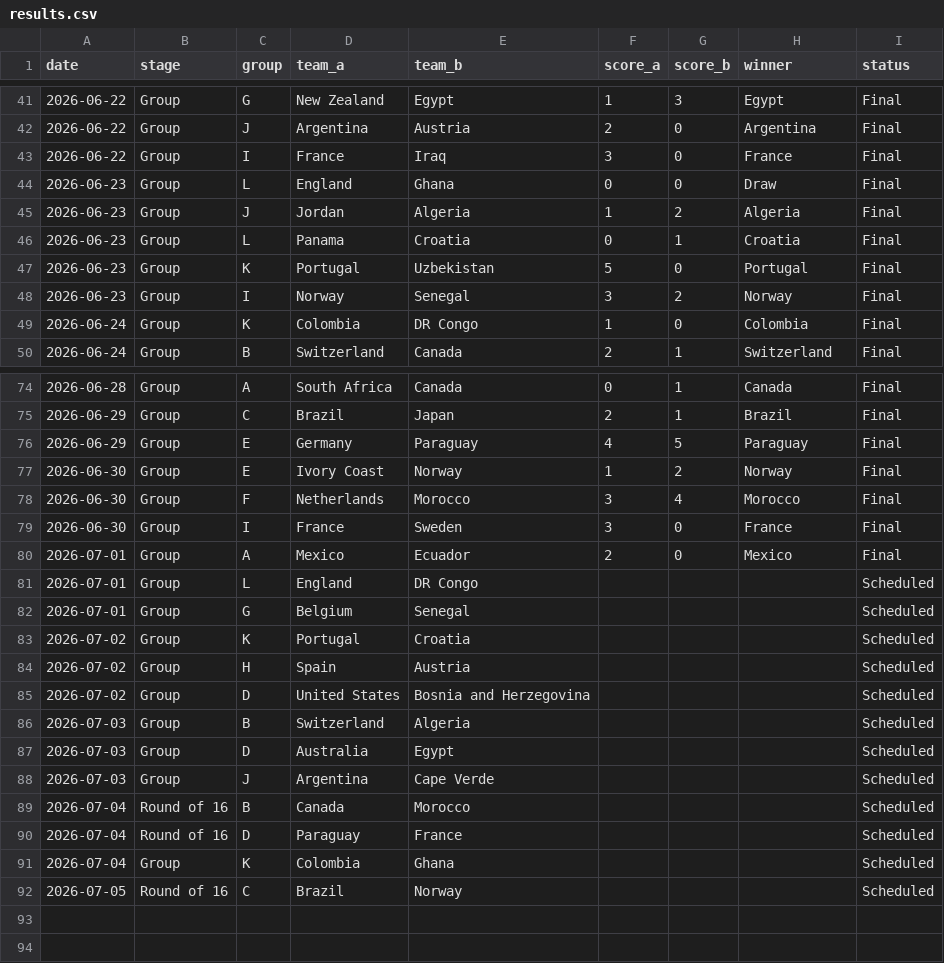
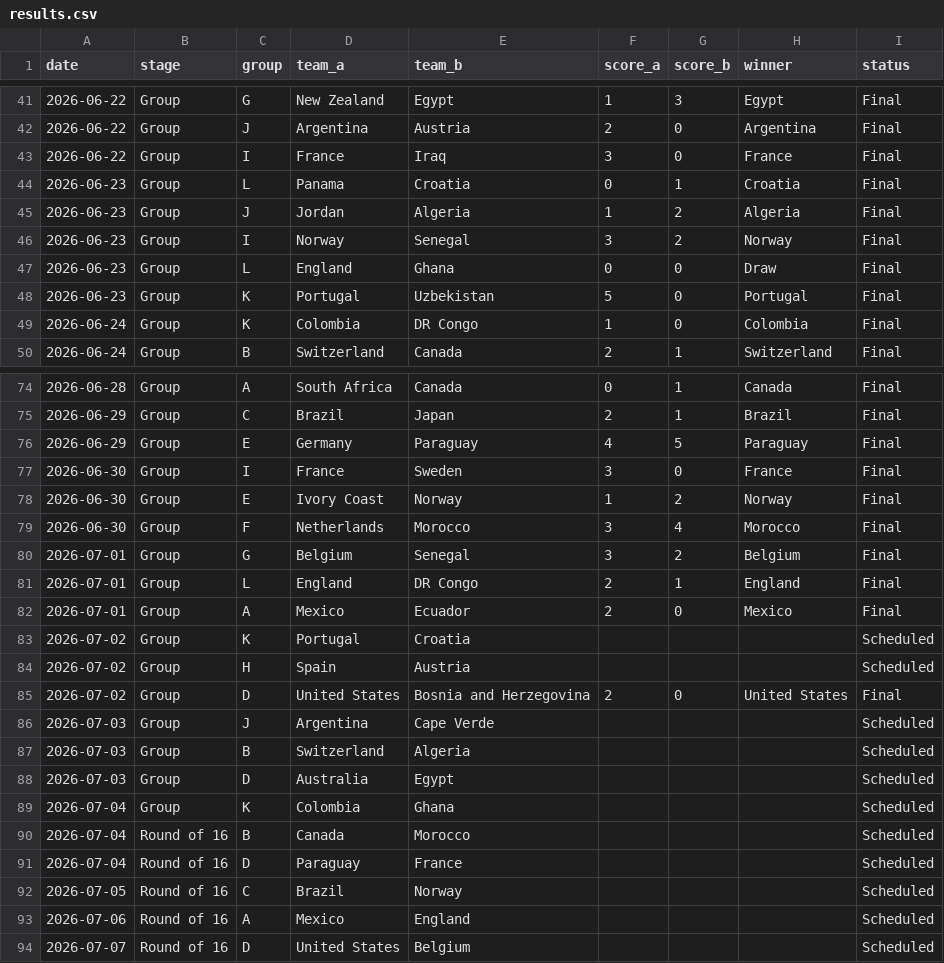
Before and after one commit to basillatif/world-cup-ai-simulator, a CSV file: data/sample/results.csv, drawn as a sheet; only a part is shown, gaps mark what is left out; the diff covers the shown part only.

```diff
--- a/data/sample/results.csv
+++ b/data/sample/results.csv
@@ -43,7 +43,7 @@ date,stage,group,team_a,team_b,score_a,score_b,winner,status
 2026-06-22,Group,I,France,Iraq,3,0,France,Final
+2026-06-23,Group,L,Panama,Croatia,0,1,Croatia,Final
+2026-06-23,Group,J,Jordan,Algeria,1,2,Algeria,Final
+2026-06-23,Group,I,Norway,Senegal,3,2,Norway,Final
 2026-06-23,Group,L,England,Ghana,0,0,Draw,Final
-2026-06-23,Group,J,Jordan,Algeria,1,2,Algeria,Final
-2026-06-23,Group,L,Panama,Croatia,0,1,Croatia,Final
 2026-06-23,Group,K,Portugal,Uzbekistan,5,0,Portugal,Final
-2026-06-23,Group,I,Norway,Senegal,3,2,Norway,Final
 2026-06-24,Group,K,Colombia,DR Congo,1,0,Colombia,Final
@@ -76,17 +76,19 @@ date,stage,group,team_a,team_b,score_a,score_b,winner,status
 2026-06-29,Group,E,Germany,Paraguay,4,5,Paraguay,Final
+2026-06-30,Group,I,France,Sweden,3,0,France,Final
 2026-06-30,Group,E,Ivory Coast,Norway,1,2,Norway,Final
 2026-06-30,Group,F,Netherlands,Morocco,3,4,Morocco,Final
-2026-06-30,Group,I,France,Sweden,3,0,France,Final
+2026-07-01,Group,G,Belgium,Senegal,3,2,Belgium,Final
+2026-07-01,Group,L,England,DR Congo,2,1,England,Final
 2026-07-01,Group,A,Mexico,Ecuador,2,0,Mexico,Final
-2026-07-01,Group,L,England,DR Congo,,,,Scheduled
-2026-07-01,Group,G,Belgium,Senegal,,,,Scheduled
 2026-07-02,Group,K,Portugal,Croatia,,,,Scheduled
 2026-07-02,Group,H,Spain,Austria,,,,Scheduled
-2026-07-02,Group,D,United States,Bosnia and Herzegovina,,,,Scheduled
+2026-07-02,Group,D,United States,Bosnia and Herzegovina,2,0,United States,Final
+2026-07-03,Group,J,Argentina,Cape Verde,,,,Scheduled
 2026-07-03,Group,B,Switzerland,Algeria,,,,Scheduled
 2026-07-03,Group,D,Australia,Egypt,,,,Scheduled
-2026-07-03,Group,J,Argentina,Cape Verde,,,,Scheduled
+2026-07-04,Group,K,Colombia,Ghana,,,,Scheduled
 2026-07-04,Round of 16,B,Canada,Morocco,,,,Scheduled
 2026-07-04,Round of 16,D,Paraguay,France,,,,Scheduled
-2026-07-04,Group,K,Colombia,Ghana,,,,Scheduled
 2026-07-05,Round of 16,C,Brazil,Norway,,,,Scheduled
+2026-07-06,Round of 16,A,Mexico,England,,,,Scheduled
+2026-07-07,Round of 16,D,United States,Belgium,,,,Scheduled
```
Also changed, not shown: 17 moved rows elsewhere in this file.
